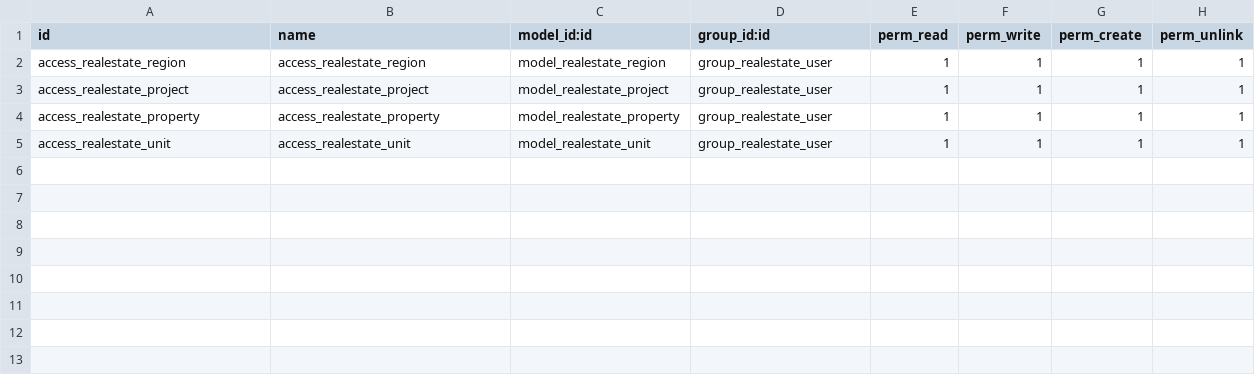
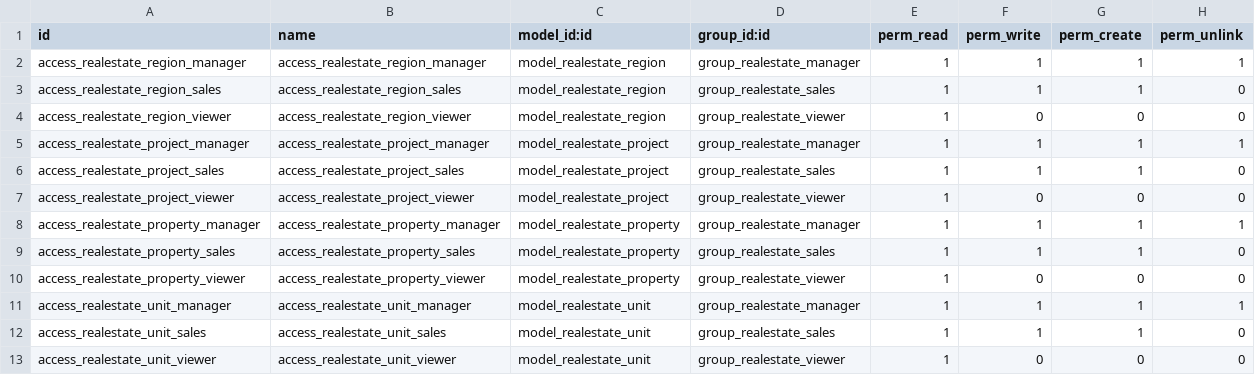
Before and after one commit to lovaraju987/odoo18_custom_addons, a CSV file: realestate_mlr/security/ir.model.access.csv, drawn as a sheet.

```diff
--- a/realestate_mlr/security/ir.model.access.csv
+++ b/realestate_mlr/security/ir.model.access.csv
@@ -1,5 +1,13 @@
 id,name,model_id:id,group_id:id,perm_read,perm_write,perm_create,perm_unlink
-access_realestate_region,access_realestate_region,model_realestate_region,group_realestate_user,1,1,1,1
-access_realestate_project,access_realestate_project,model_realestate_project,group_realestate_user,1,1,1,1
-access_realestate_property,access_realestate_property,model_realestate_property,group_realestate_user,1,1,1,1
-access_realestate_unit,access_realestate_unit,model_realestate_unit,group_realestate_user,1,1,1,1
+access_realestate_region_manager,access_realestate_region_manager,model_realestate_region,group_realestate_manager,1,1,1,1
+access_realestate_region_sales,access_realestate_region_sales,model_realestate_region,group_realestate_sales,1,1,1,0
+access_realestate_region_viewer,access_realestate_region_viewer,model_realestate_region,group_realestate_viewer,1,0,0,0
+access_realestate_project_manager,access_realestate_project_manager,model_realestate_project,group_realestate_manager,1,1,1,1
+access_realestate_project_sales,access_realestate_project_sales,model_realestate_project,group_realestate_sales,1,1,1,0
+access_realestate_project_viewer,access_realestate_project_viewer,model_realestate_project,group_realestate_viewer,1,0,0,0
+access_realestate_property_manager,access_realestate_property_manager,model_realestate_property,group_realestate_manager,1,1,1,1
+access_realestate_property_sales,access_realestate_property_sales,model_realestate_property,group_realestate_sales,1,1,1,0
+access_realestate_property_viewer,access_realestate_property_viewer,model_realestate_property,group_realestate_viewer,1,0,0,0
+access_realestate_unit_manager,access_realestate_unit_manager,model_realestate_unit,group_realestate_manager,1,1,1,1
+access_realestate_unit_sales,access_realestate_unit_sales,model_realestate_unit,group_realestate_sales,1,1,1,0
+access_realestate_unit_viewer,access_realestate_unit_viewer,model_realestate_unit,group_realestate_viewer,1,0,0,0
```
Also changed, not shown: 16 other files.
